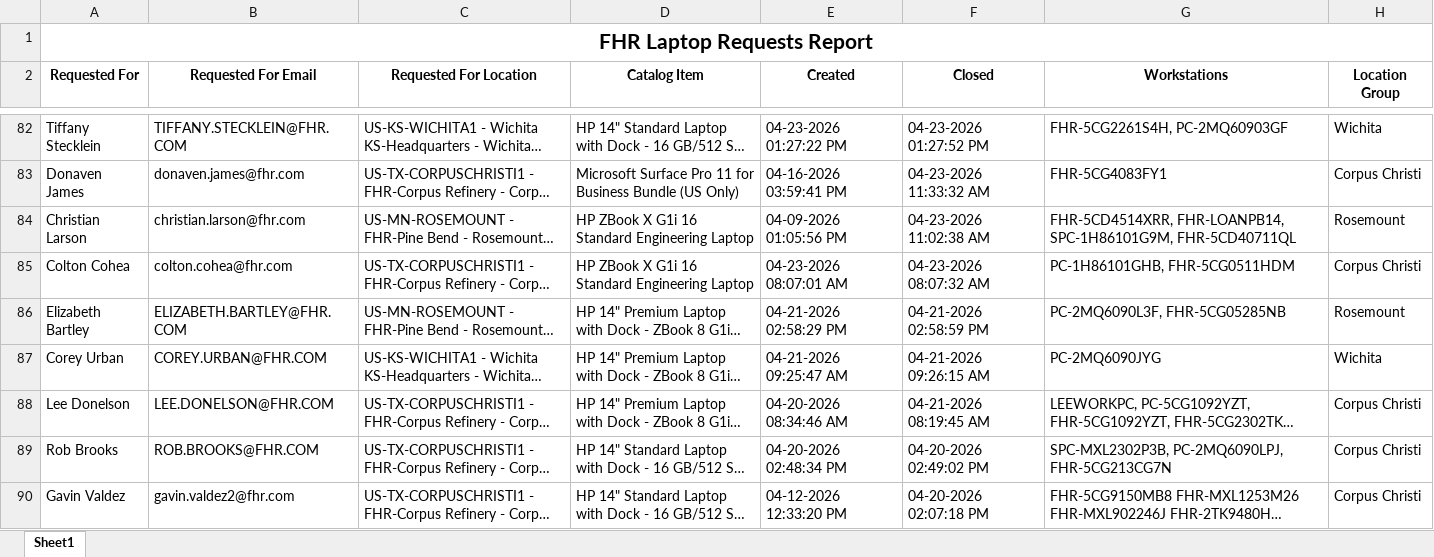
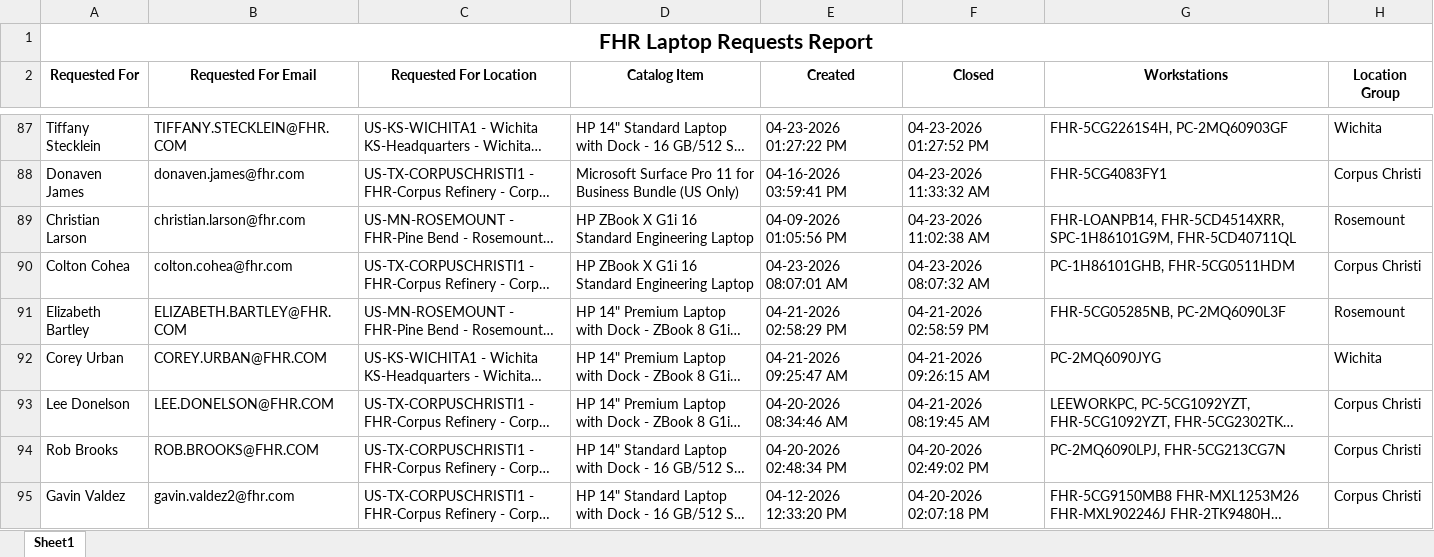
Before and after one commit to ellis-massey-FHR/fhr-device-audit, an Excel workbook: output/fhr_computer_requests.xlsx, sheet Sheet1, drawn as a sheet; only a part is shown, gaps mark what is left out; long unchanged cells end in …; values as stored, in another font and other column widths than the file's, no borders; charts and pictures not drawn; addresses are those after the commit; the diff covers the shown part only; the diff names each change by its address in the sheet, - before the commit and + after, or states it on an @@ line.

```diff
--- a/output/fhr_computer_requests.xlsx (sheet Sheet1)
+++ b/output/fhr_computer_requests.xlsx (sheet Sheet1)
-G89 (Workstations): FHR-5CD4514XRR, FHR-LOANPB14, SPC-1H86101G9M, FHR-5CD40711QL
+G89 (Workstations): FHR-LOANPB14, FHR-5CD4514XRR, SPC-1H86101G9M, FHR-5CD40711QL
-G91 (Workstations): PC-2MQ6090L3F, FHR-5CG05285NB
+G91 (Workstations): FHR-5CG05285NB, PC-2MQ6090L3F
-G94 (Workstations): SPC-MXL2302P3B, PC-2MQ6090LPJ, FHR-5CG213CG7N
+G94 (Workstations): PC-2MQ6090LPJ, FHR-5CG213CG7N
```
Also changed, not shown: 5 added rows, 5 removed rows and 15 edited cells elsewhere in this sheet, charts or pictures.
